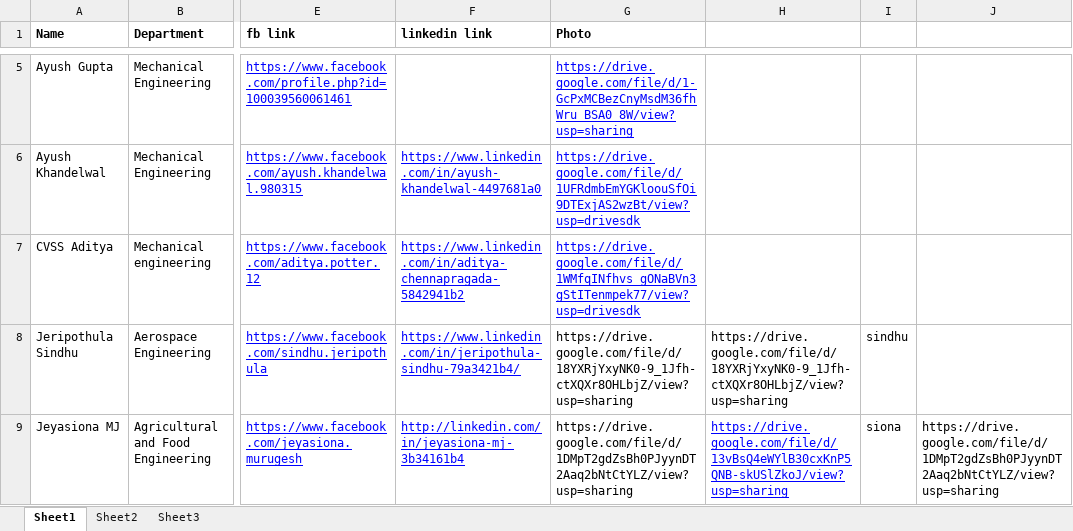
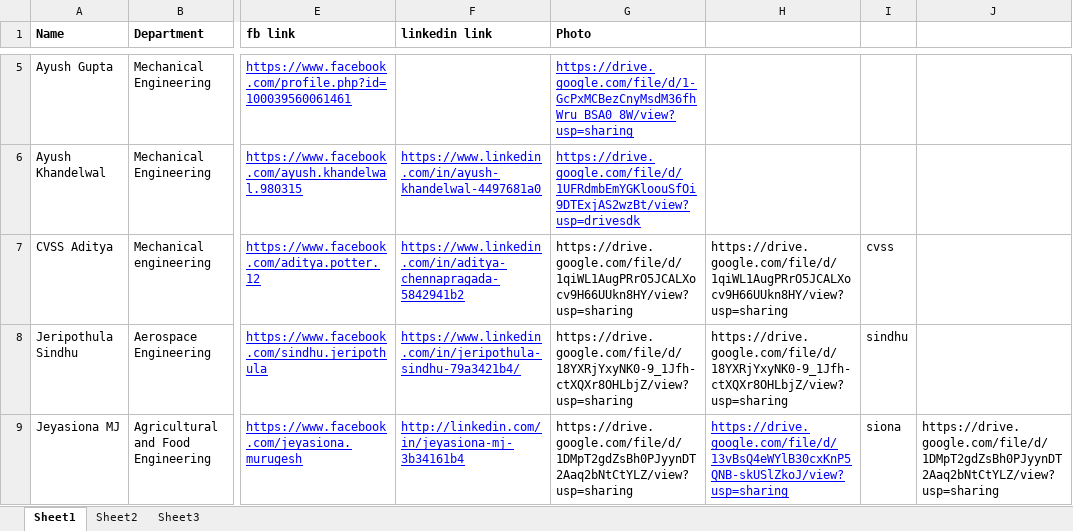
Before and after one commit to spAts-21/new_site, an Excel workbook: Sub-Heads_Contacts.xlsx, sheet Sheet1, drawn as a sheet; only a part is shown, gaps mark what is left out; values as stored, in another font and other column widths than the file's, no borders; the diff covers the shown part only; the diff names each change by its address in the sheet, - before the commit and + after, or states it on an @@ line.

```diff
--- a/Sub-Heads_Contacts.xlsx (sheet Sheet1)
+++ b/Sub-Heads_Contacts.xlsx (sheet Sheet1)
-G7 (Photo): https://drive.google.com/file/d/1WMfqINfhvs_gONaBVn3gStITenmpek77/view?usp=drivesdk
+G7 (Photo): https://drive.google.com/file/d/1qiWL1AugPRrO5JCALXocv9H66UUkn8HY/view?usp=sharing
@@ G7 underline: on → off, text colour: #0000FF → black @@
-H7: (empty)
+H7: https://drive.google.com/file/d/1qiWL1AugPRrO5JCALXocv9H66UUkn8HY/view?usp=sharing
-I7: (empty)
+I7: cvss
```
Also changed, not shown: 5 edited cells and cell formats elsewhere in this sheet, Heads_Contacts.xlsx, 2 other files.
